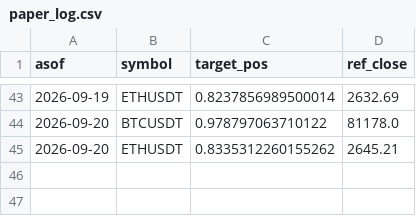
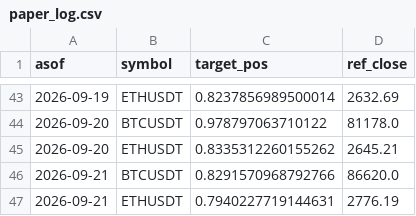
Before and after one commit to DonaldDuck842/BTC-ETH_Trend_Strategie, a CSV file: results/paper_log.csv, drawn as a sheet; only a part is shown, gaps mark what is left out.

Commit message:
paper log 2026-09-22

```diff
--- a/results/paper_log.csv
+++ b/results/paper_log.csv
@@ -45 +45,3 @@ asof,symbol,target_pos,ref_close
 2026-09-20,ETHUSDT,0.8335312260155262,2645.21
+2026-09-21,BTCUSDT,0.8291570968792766,86620.0
+2026-09-21,ETHUSDT,0.7940227719144631,2776.19
```
Also changed, not shown: results/equity.csv, 1 other file.
